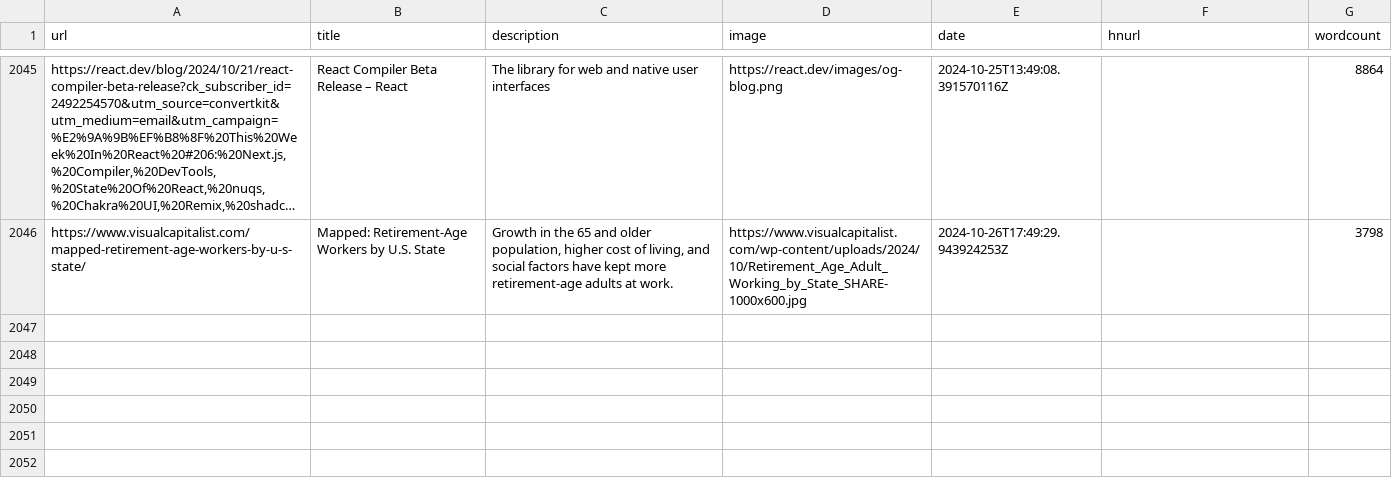
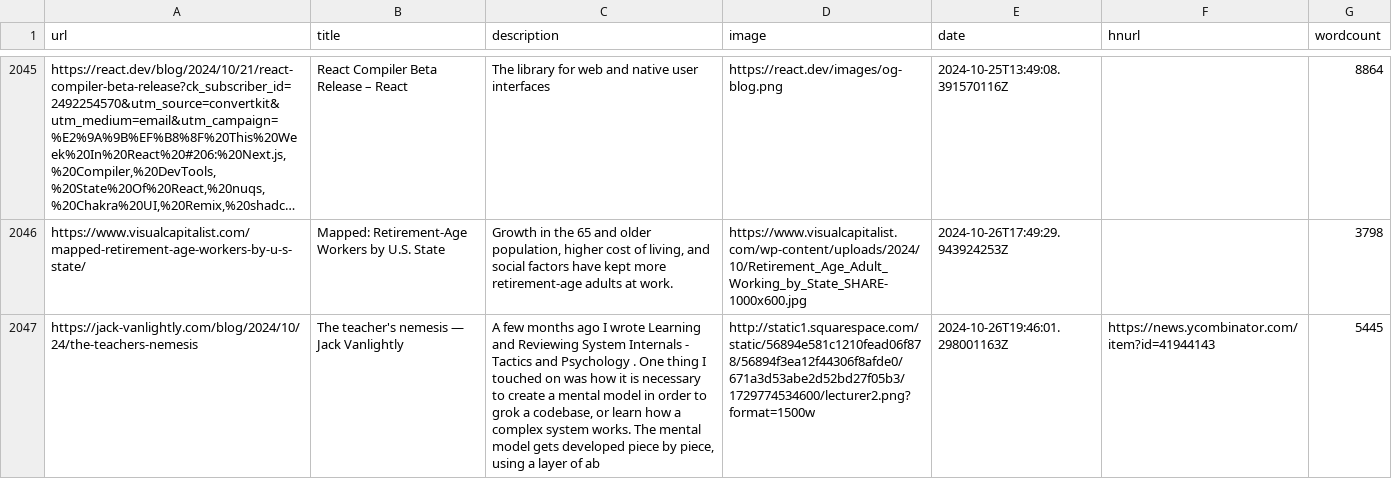
Before and after one commit to Ivan-du-toit/readingList, a CSV file: readingList.csv, drawn as a sheet; only a part is shown, gaps mark what is left out; long unchanged cells end in …; the diff names each change by its address in the sheet, - before the commit and + after, or states it on an @@ line.

Commit message:
Automated reading list update on Sat Oct 26 19:46:01 UTC 2024

```diff
--- a/readingList.csv
+++ b/readingList.csv
+row 2047: https://jack-vanlightly.com/blog/2024/10/24/the-teachers-nemesis | The teacher's nemesis — Jack Vanlightly | A few months ago I wrote Learning and Reviewing System Internals - Tactics and Psychology . One thing I touched on was how it is necessary to create a mental model in order to grok a codebase, or learn how a complex system works. The mental model gets developed piece by piece, using a layer of ab | http://static1.squarespace.com/static/56894e581c1210fead06f878/56894f3ea12f44306f8afde0/671a3d53abe2d52bd27f05b3/1729774534600/lecturer2.png?format=1500w | 2024-10-26T19:46:01.298001163Z | https://news.ycombinator.com/item?id=41944143 | 5445
```
